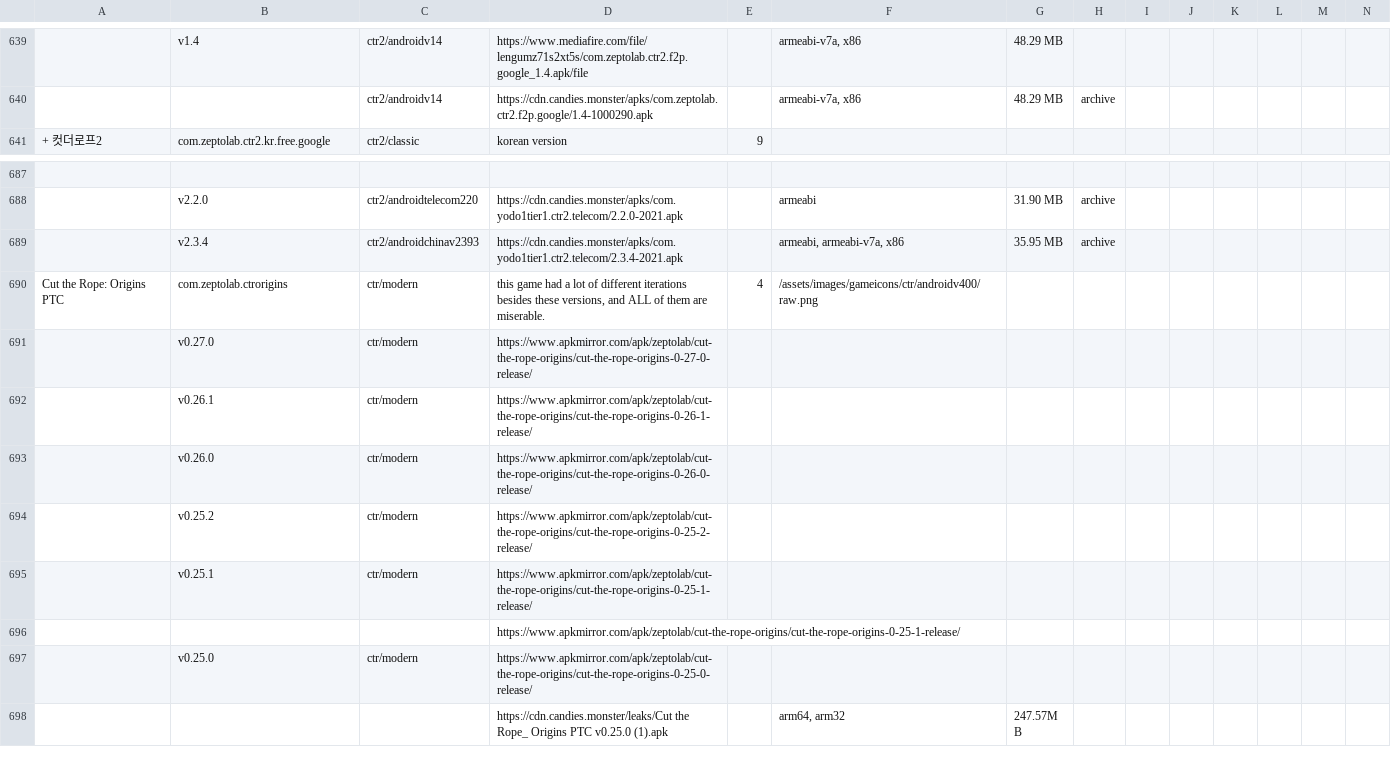
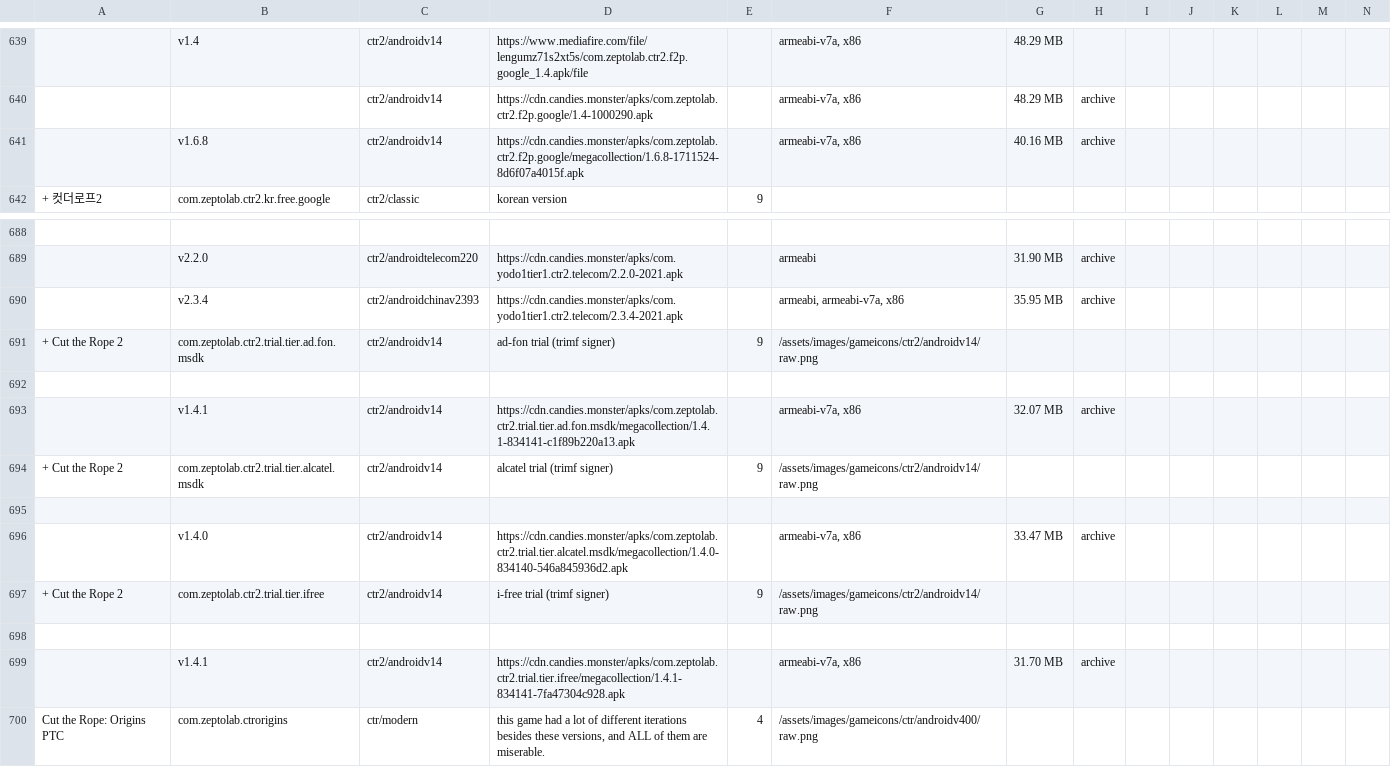
Before and after one commit to sogful/candies.monster, a CSV file: versions/android.csv, drawn as a sheet; only a part is shown, gaps mark what is left out; the shorter side is filled out with more unchanged rows; rows hold the shown columns only; the diff names each change by its address in the sheet, - before the commit and + after, or states it on an @@ line.

Commit message:
ctr2 "free trials"

```diff
--- a/versions/android.csv
+++ b/versions/android.csv
+row 641:  | v1.6.8 | ctr2/androidv14 | https://cdn.candies.monster/apks/com.zeptolab.ctr2.f2p.google/megacollection/1.6.8-1711524-8d6f07a4015f.apk |  | armeabi-v7a, x86 | 40.16 MB | archive
+row 691: + Cut the Rope 2 | com.zeptolab.ctr2.trial.tier.ad.fon.msdk | ctr2/androidv14 | ad-fon trial (trimf signer) | 9 | /assets/images/gameicons/ctr2/androidv14/raw.png
+row 692: (empty)
+row 693:  | v1.4.1 | ctr2/androidv14 | https://cdn.candies.monster/apks/com.zeptolab.ctr2.trial.tier.ad.fon.msdk/megacollection/1.4.1-834141-c1f89b220a13.apk |  | armeabi-v7a, x86 | 32.07 MB | archive
+row 694: + Cut the Rope 2 | com.zeptolab.ctr2.trial.tier.alcatel.msdk | ctr2/androidv14 | alcatel trial (trimf signer) | 9 | /assets/images/gameicons/ctr2/androidv14/raw.png
+row 695: (empty)
+row 696:  | v1.4.0 | ctr2/androidv14 | https://cdn.candies.monster/apks/com.zeptolab.ctr2.trial.tier.alcatel.msdk/megacollection/1.4.0-834140-546a845936d2.apk |  | armeabi-v7a, x86 | 33.47 MB | archive
+row 697: + Cut the Rope 2 | com.zeptolab.ctr2.trial.tier.ifree | ctr2/androidv14 | i-free trial (trimf signer) | 9 | /assets/images/gameicons/ctr2/androidv14/raw.png
+row 698: (empty)
+row 699:  | v1.4.1 | ctr2/androidv14 | https://cdn.candies.monster/apks/com.zeptolab.ctr2.trial.tier.ifree/megacollection/1.4.1-834141-7fa47304c928.apk |  | armeabi-v7a, x86 | 31.70 MB | archive
```
